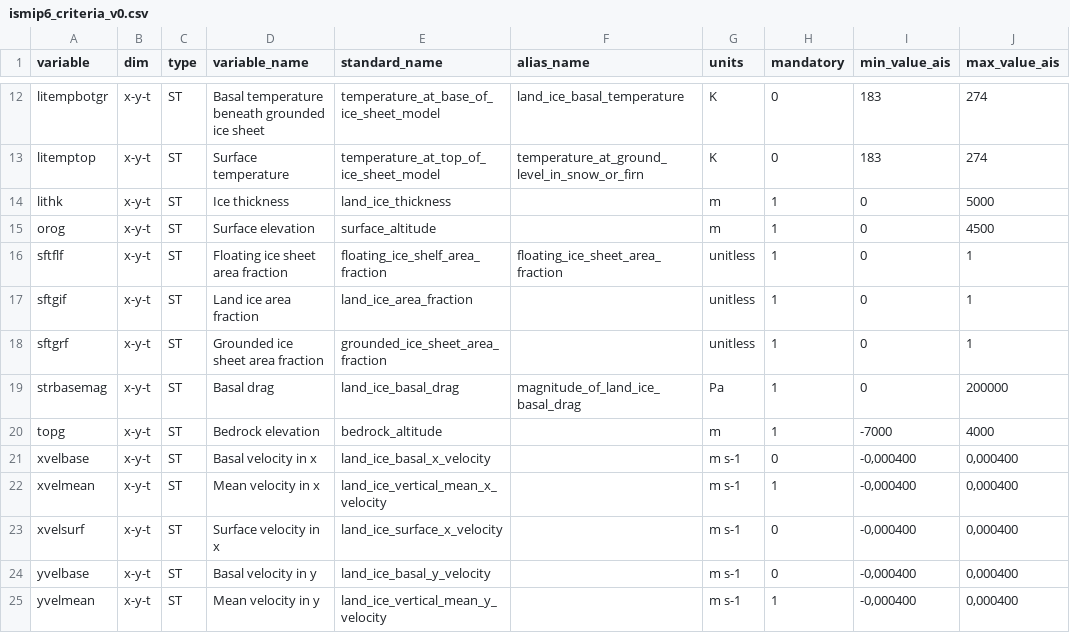
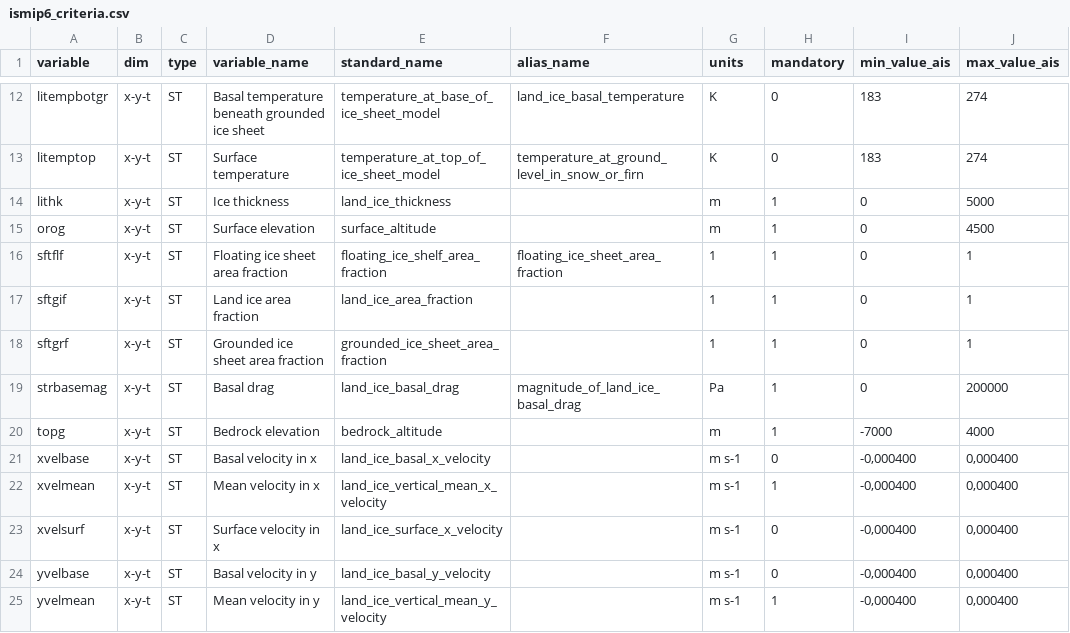
Before and after one commit to jbbarre/ISM_SimulationChecker, a CSV file: ismip6_criteria.csv (was ismip6_criteria_v0.csv), drawn as a sheet; only a part is shown, gaps mark what is left out; the diff names each change by its address in the sheet, - before the commit and + after, or states it on an @@ line.

```diff
--- a/ismip6_criteria_v0.csv
+++ b/ismip6_criteria.csv
-G16:G18 (units): unitless
+G16:G18 (units): 1
```
Also changed, not shown: 1 other file.
